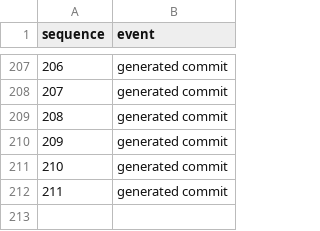
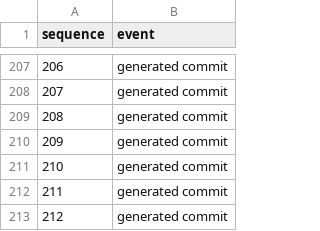
Before and after one commit to YpCIIIaK/booster-100, a TSV file: events.tsv, drawn as a sheet; only a part is shown, gaps mark what is left out.

Commit message:
Record generated event 00212

```diff
--- a/events.tsv
+++ b/events.tsv
@@ -212 +212,2 @@ sequence	event
 211	generated commit
+212	generated commit
```
